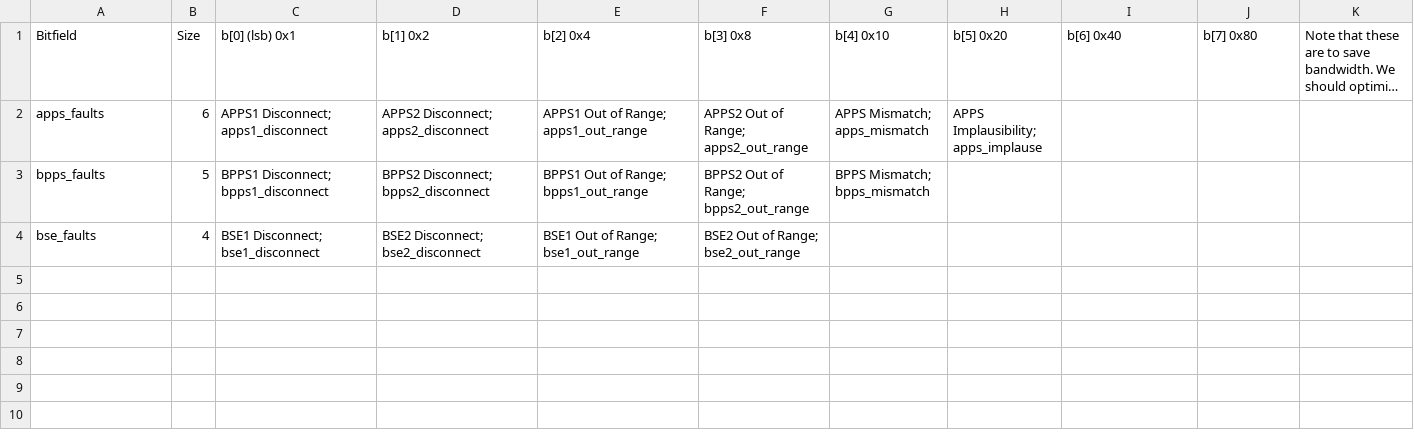
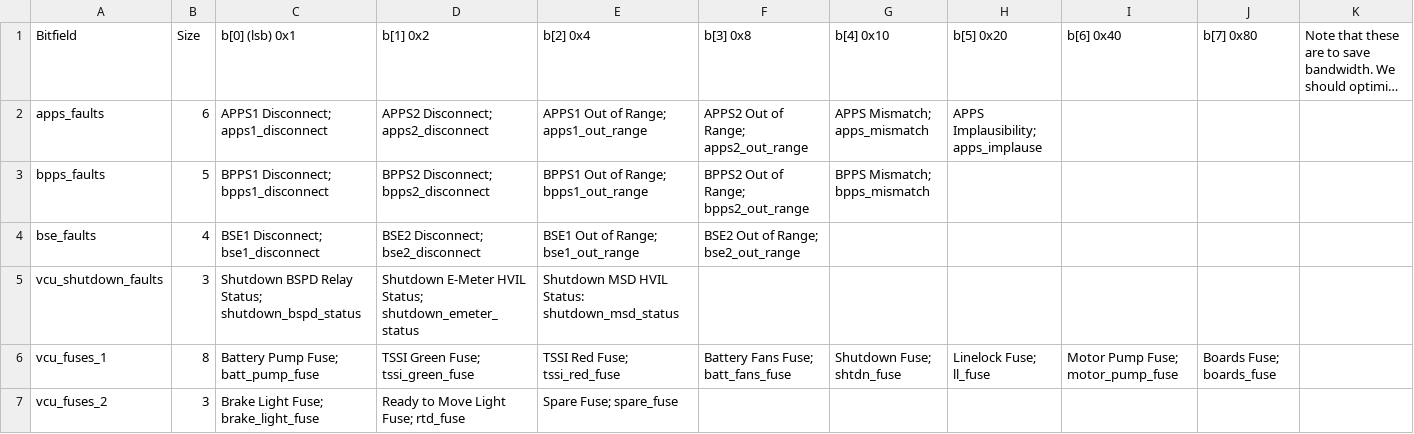
Before and after one commit to LonghornRacingElectric/longhorn-lib-2025, a CSV file: scripts/NCAN_bitfields.csv, drawn as a sheet; long unchanged cells end in ….

```diff
--- a/scripts/NCAN_bitfields.csv
+++ b/scripts/NCAN_bitfields.csv
@@ -4 +4,4 @@ bpps_faults,5,BPPS1 Disconnect; bpps1_disconnect,BPPS2 Disconnect; bpps2_disconn
 bse_faults,4,BSE1 Disconnect; bse1_disconnect,BSE2 Disconnect; bse2_disconnect,BSE1 Out of Range; bse1_out_range,BSE2 Out of Range; bse2_out_range,,,,,
+vcu_shutdown_faults,3,Shutdown BSPD Relay Status; shutdown_bspd_status,Shutdown E-Meter HVIL Status; shutdown_emeter_status,Shutdown MSD HVIL Status: shutdown_msd_status,,,,,,
+vcu_fuses_1,8,Battery Pump Fuse; batt_pump_fuse,TSSI Green Fuse; tssi_green_fuse,TSSI Red Fuse; tssi_red_fuse,Battery Fans Fuse; batt_fans_fuse,Shutdown Fuse; shtdn_fuse,Linelock Fuse; ll_fuse,Motor Pump Fuse; motor_pump_fuse,Boards Fuse; boards_fuse,
+vcu_fuses_2,3,Brake Light Fuse; brake_light_fuse,Ready to Move Light Fuse; rtd_fuse,Spare Fuse; spare_fuse,,,,,,
```
Also changed, not shown: scripts/NCAN_packets.csv, 2 other files.
